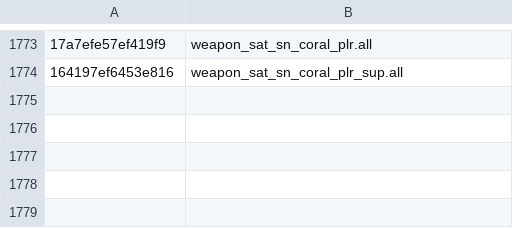
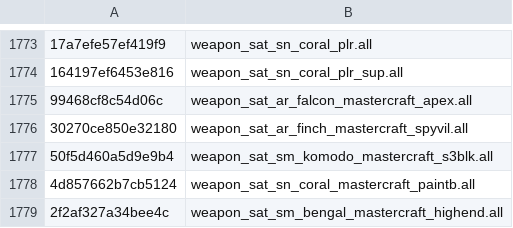
Before and after one commit to defaultactor/cod-name-db, a CSV file: csv/fnv1a_soundbanks_v2.csv, drawn as a sheet; only a part is shown, gaps mark what is left out; the diff names each change by its address in the sheet, - before the commit and + after, or states it on an @@ line.

```diff
--- a/csv/fnv1a_soundbanks_v2.csv
+++ b/csv/fnv1a_soundbanks_v2.csv
+row 1775: 99468cf8c54d06c | weapon_sat_ar_falcon_mastercraft_apex.all
+row 1776: 30270ce850e32180 | weapon_sat_ar_finch_mastercraft_spyvil.all
+row 1777: 50f5d460a5d9e9b4 | weapon_sat_sm_komodo_mastercraft_s3blk.all
+row 1778: 4d857662b7cb5124 | weapon_sat_sn_coral_mastercraft_paintb.all
+row 1779: 2f2af327a34bee4c | weapon_sat_sm_bengal_mastercraft_highend.all
```
Also changed, not shown: csv/fnv1a_animpkgs_v2.csv, csv/fnv1a_soundbanks_aliases_v2.csv.
